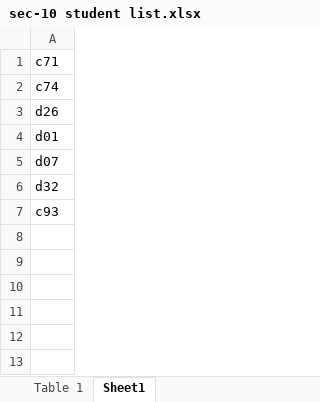
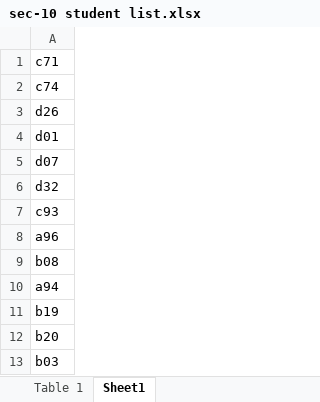
Before and after one commit to AkulaGopi97/FEAD-2-1, an Excel workbook: sec-10 student list.xlsx, sheet Sheet1, drawn as a sheet; values as stored, in another font and other column widths than the file's, no borders; the diff names each change by its address in the sheet, - before the commit and + after, or states it on an @@ line.

```diff
--- a/sec-10 student list.xlsx (sheet Sheet1)
+++ b/sec-10 student list.xlsx (sheet Sheet1)
+row 8: a96
+row 9: b08
+row 10: a94
+row 11: b19
+row 12: b20
+row 13: b03
```
Also changed, not shown: sec-16 students list.xlsx.
